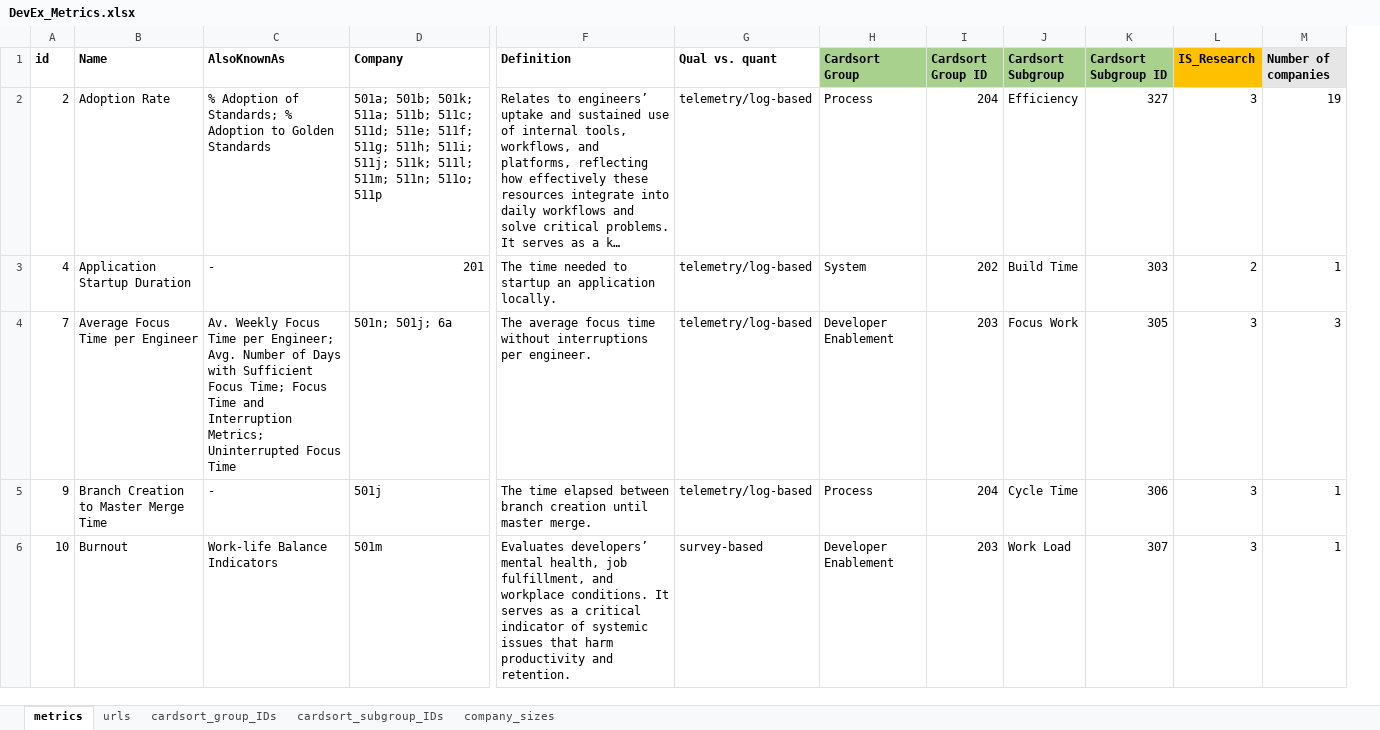
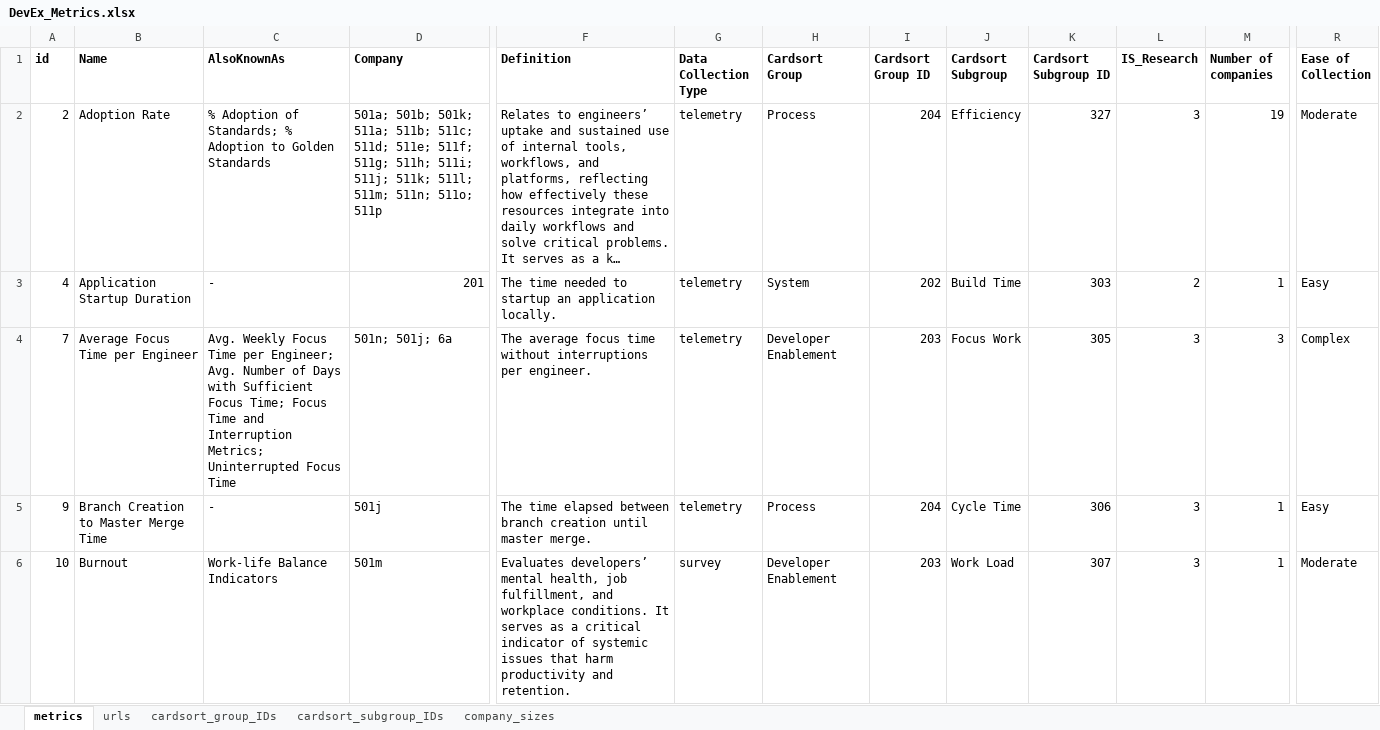
Before and after one commit to HASEL-UZH/DevEx-Metrics-Compass, an Excel workbook: metrics and parser/DevEx_Metrics.xlsx, sheet metrics, drawn as a sheet; only a part is shown, gaps mark what is left out; long unchanged cells end in …; values as stored, in another font and other column widths than the file's, no borders; conditional formats not drawn; removed rows and columns are numbered as before the commit, all else as after; the diff names each change by its address in the sheet, - before the commit and + after, or states it on an @@ line.

Commit message:
renamed qual vs quant into "data collection type" in Metrics Excel

```diff
--- a/metrics and parser/DevEx_Metrics.xlsx (sheet metrics)
+++ b/metrics and parser/DevEx_Metrics.xlsx (sheet metrics)
-column G (Qual vs. quant), rows 2-6: telemetry/log-based | telemetry/log-based | telemetry/log-based | telemetry/log-based | survey-based
+column G (Data Collection Type), rows 2-6: telemetry | telemetry | telemetry | telemetry | survey
+column R (Ease of Collection), rows 2-6: Moderate | Easy | Complex | Easy | Moderate
-H1:K1 fill: #A9D18E
+H1:K1 fill: none
-L1 fill: #FFC000
+L1 fill: none
-M1 fill: #E7E6E6
+M1 fill: none
-C4 (AlsoKnownAs): Av. Weekly Focus…
+C4 (AlsoKnownAs): Avg. Weekly Focus…
```
Also changed, not shown: 5 other files.
